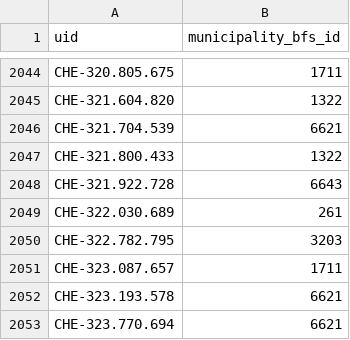
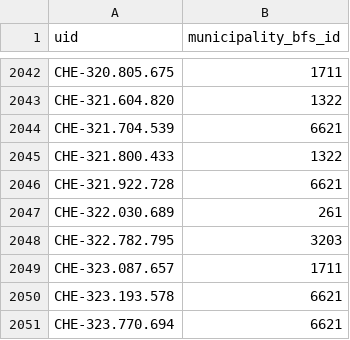
Before and after one commit to cammac-creator/openswissdata, a CSV file: src/mcp/data/finma_seats.csv, drawn as a sheet; only a part is shown, gaps mark what is left out; the diff covers the shown part only.

```diff
--- a/src/mcp/data/finma_seats.csv
+++ b/src/mcp/data/finma_seats.csv
@@ -2047,3 +2045,3 @@ CHE-321.704.539,6621
 CHE-321.800.433,1322
-CHE-321.922.728,6643
+CHE-321.922.728,6621
 CHE-322.030.689,261
```
Also changed, not shown: 2 removed rows and 3 edited cells elsewhere in this file, 1 other file.
